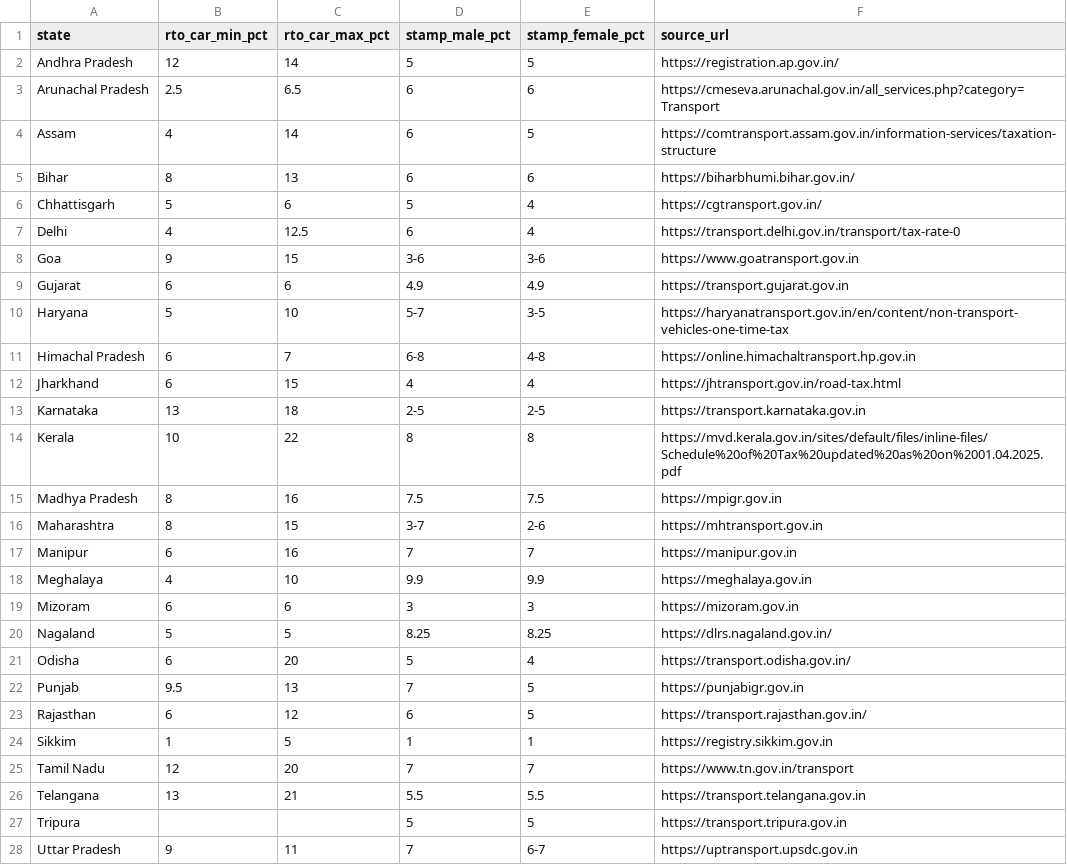
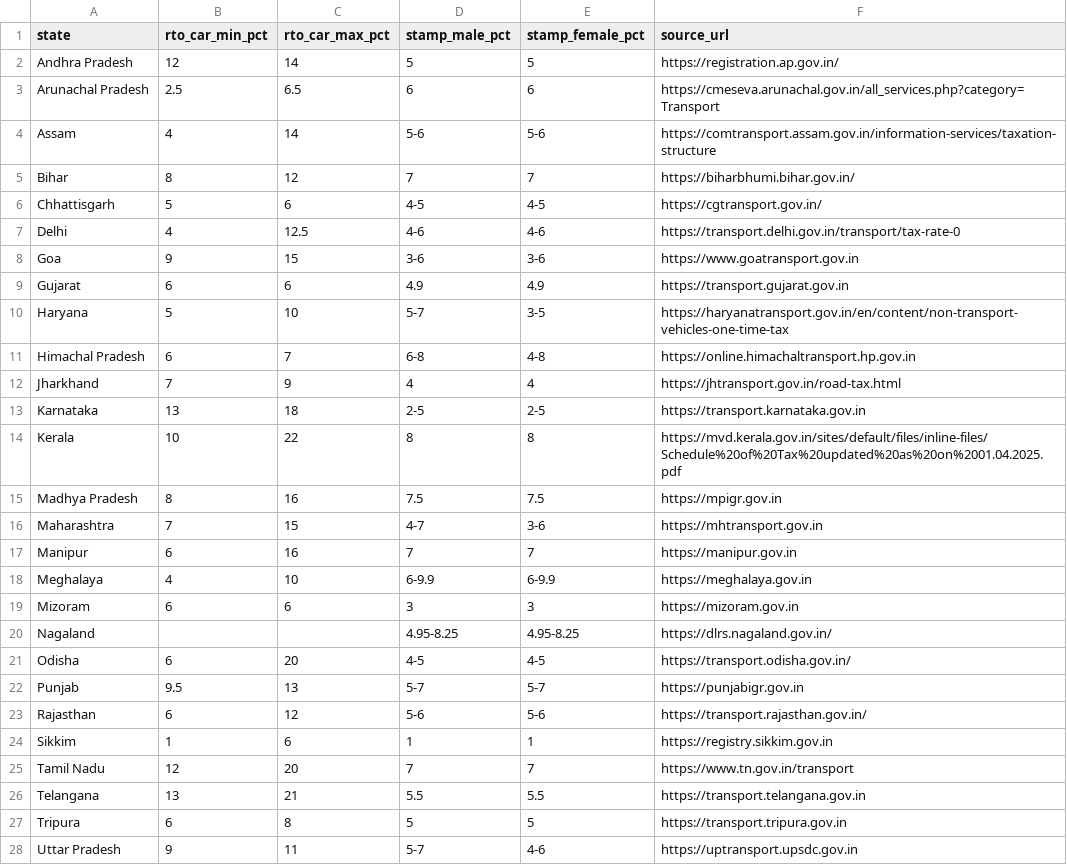
Before and after one commit to AyushmanDhar/DesiCalc, a CSV file: public/assets/data/rates-2026.csv, drawn as a sheet; only a part is shown; the diff covers the shown part only.

Commit message:
fix: regenerate rate tracker and CSV from merged master rate audit

```diff
--- a/public/assets/data/rates-2026.csv
+++ b/public/assets/data/rates-2026.csv
@@ -3,6 +3,6 @@ Andhra Pradesh,12,14,5,5,https://registration.ap.gov.in/
 Arunachal Pradesh,2.5,6.5,6,6,https://cmeseva.arunachal.gov.in/all_services.php?category=Transport
-Assam,4,14,6,5,https://comtransport.assam.gov.in/information-services/taxation-structure
-Bihar,8,13,6,6,https://biharbhumi.bihar.gov.in/
-Chhattisgarh,5,6,5,4,https://cgtransport.gov.in/
-Delhi,4,12.5,6,4,https://transport.delhi.gov.in/transport/tax-rate-0
+Assam,4,14,5-6,5-6,https://comtransport.assam.gov.in/information-services/taxation-structure
+Bihar,8,12,7,7,https://biharbhumi.bihar.gov.in/
+Chhattisgarh,5,6,4-5,4-5,https://cgtransport.gov.in/
+Delhi,4,12.5,4-6,4-6,https://transport.delhi.gov.in/transport/tax-rate-0
 Goa,9,15,3-6,3-6,https://www.goatransport.gov.in
@@ -11,3 +11,3 @@ Haryana,5,10,5-7,3-5,https://haryanatransport.gov.in/en/content/non-transport-ve
 Himachal Pradesh,6,7,6-8,4-8,https://online.himachaltransport.hp.gov.in
-Jharkhand,6,15,4,4,https://jhtransport.gov.in/road-tax.html
+Jharkhand,7,9,4,4,https://jhtransport.gov.in/road-tax.html
 Karnataka,13,18,2-5,2-5,https://transport.karnataka.gov.in
@@ -15,14 +15,14 @@ Kerala,10,22,8,8,https://mvd.kerala.gov.in/sites/default/files/inline-files/Sche
 Madhya Pradesh,8,16,7.5,7.5,https://mpigr.gov.in
-Maharashtra,8,15,3-7,2-6,https://mhtransport.gov.in
+Maharashtra,7,15,4-7,3-6,https://mhtransport.gov.in
 Manipur,6,16,7,7,https://manipur.gov.in
-Meghalaya,4,10,9.9,9.9,https://meghalaya.gov.in
+Meghalaya,4,10,6-9.9,6-9.9,https://meghalaya.gov.in
 Mizoram,6,6,3,3,https://mizoram.gov.in
-Nagaland,5,5,8.25,8.25,https://dlrs.nagaland.gov.in/
-Odisha,6,20,5,4,https://transport.odisha.gov.in/
-Punjab,9.5,13,7,5,https://punjabigr.gov.in
-Rajasthan,6,12,6,5,https://transport.rajasthan.gov.in/
-Sikkim,1,5,1,1,https://registry.sikkim.gov.in
+Nagaland,,,4.95-8.25,4.95-8.25,https://dlrs.nagaland.gov.in/
+Odisha,6,20,4-5,4-5,https://transport.odisha.gov.in/
+Punjab,9.5,13,5-7,5-7,https://punjabigr.gov.in
+Rajasthan,6,12,5-6,5-6,https://transport.rajasthan.gov.in/
+Sikkim,1,6,1,1,https://registry.sikkim.gov.in
 Tamil Nadu,12,20,7,7,https://www.tn.gov.in/transport
 Telangana,13,21,5.5,5.5,https://transport.telangana.gov.in
-Tripura,,,5,5,https://transport.tripura.gov.in
-Uttar Pradesh,9,11,7,6-7,https://uptransport.upsdc.gov.in
+Tripura,6,8,5,5,https://transport.tripura.gov.in
+Uttar Pradesh,9,11,5-7,4-6,https://uptransport.upsdc.gov.in
```
Also changed, not shown: 2 edited cells elsewhere in this file, 2 other files.
